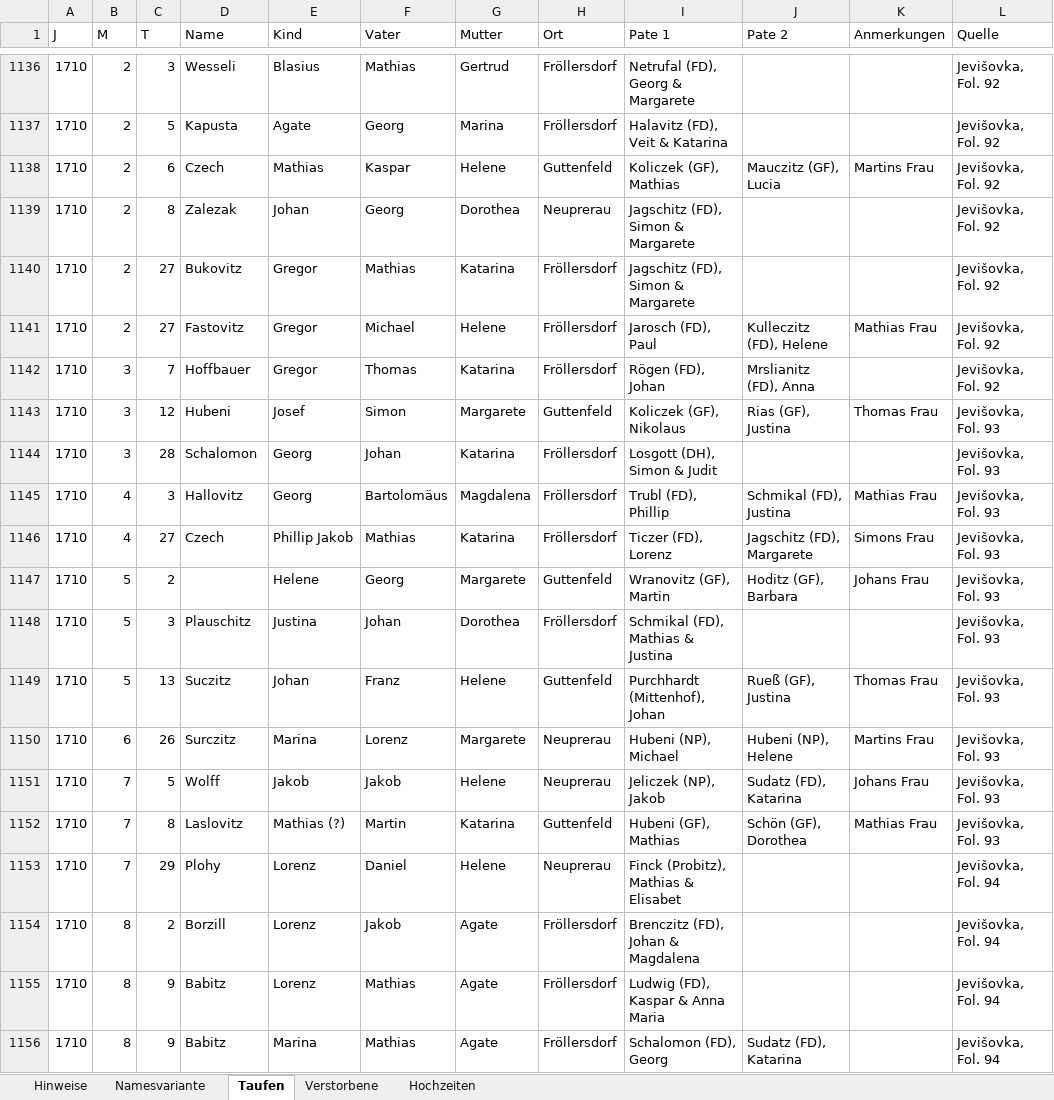
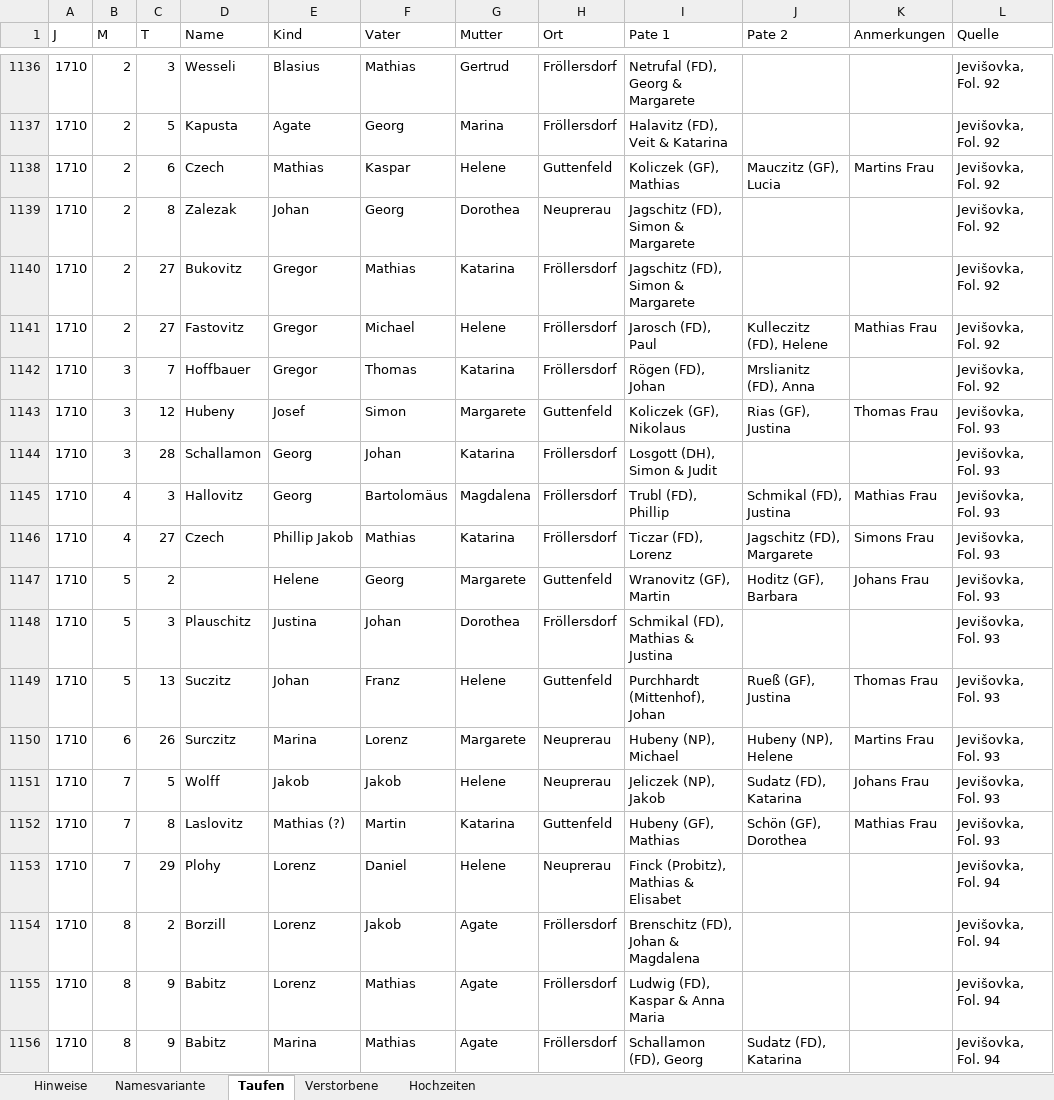
Before and after one commit to jmplonka/Ahnenforschung-OFB, an Excel workbook: Breclav.xlsx, sheet Taufen, drawn as a sheet; only a part is shown, gaps mark what is left out; values as stored, in another font and other column widths than the file's, no borders; the diff covers the shown part only; the diff names each change by its address in the sheet, - before the commit and + after, or states it on an @@ line.

```diff
--- a/Breclav.xlsx (sheet Taufen)
+++ b/Breclav.xlsx (sheet Taufen)
-D1143 (Name): Hubeni
+D1143 (Name): Hubeny
-D1144 (Name): Schalomon
+D1144 (Name): Schallamon
-I1146 (Pate 1): Ticzer (FD), Lorenz
+I1146 (Pate 1): Ticzar (FD), Lorenz
-I1150 (Pate 1): Hubeni (NP), Michael
+I1150 (Pate 1): Hubeny (NP), Michael
-J1150 (Pate 2): Hubeni (NP), Helene
+J1150 (Pate 2): Hubeny (NP), Helene
-I1152 (Pate 1): Hubeni (GF), Mathias
+I1152 (Pate 1): Hubeny (GF), Mathias
-I1154 (Pate 1): Brenczitz (FD), Johan & Magdalena
+I1154 (Pate 1): Brenschitz (FD), Johan & Magdalena
-I1156 (Pate 1): Schalomon (FD), Georg
+I1156 (Pate 1): Schallamon (FD), Georg
```
Also changed, not shown: 522 edited cells elsewhere in this sheet, sheet Verstorbene, sheet Hochzeiten, sheet Namesvariante, sheet Hinweise, hidden cells.
